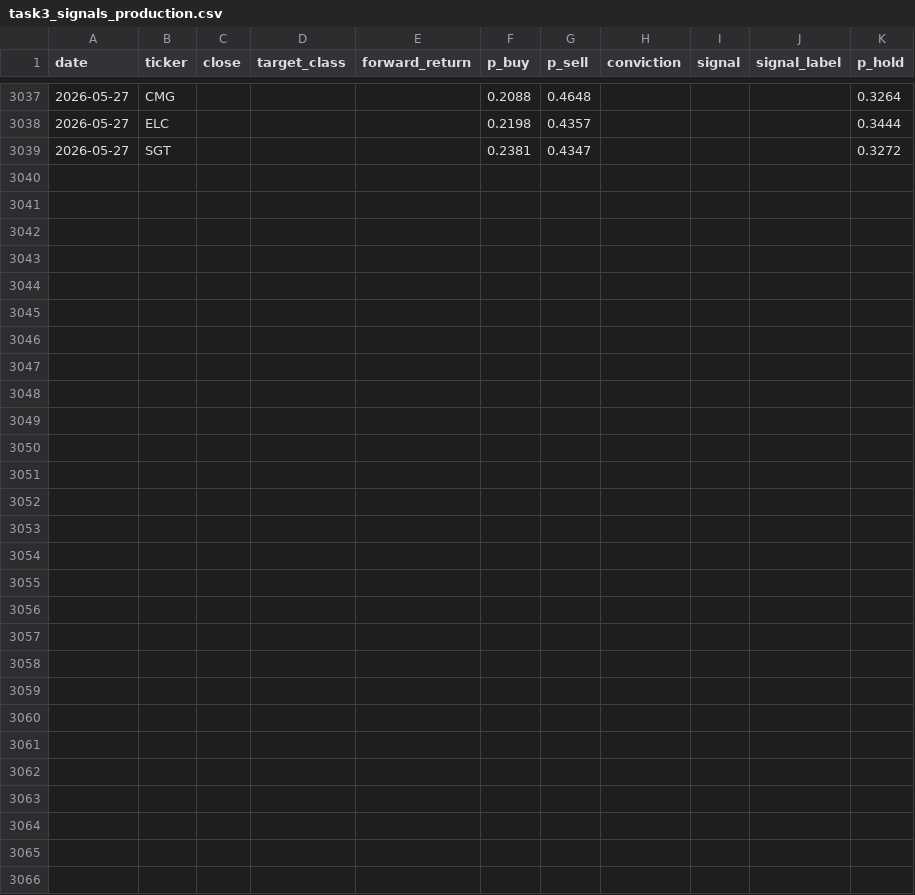
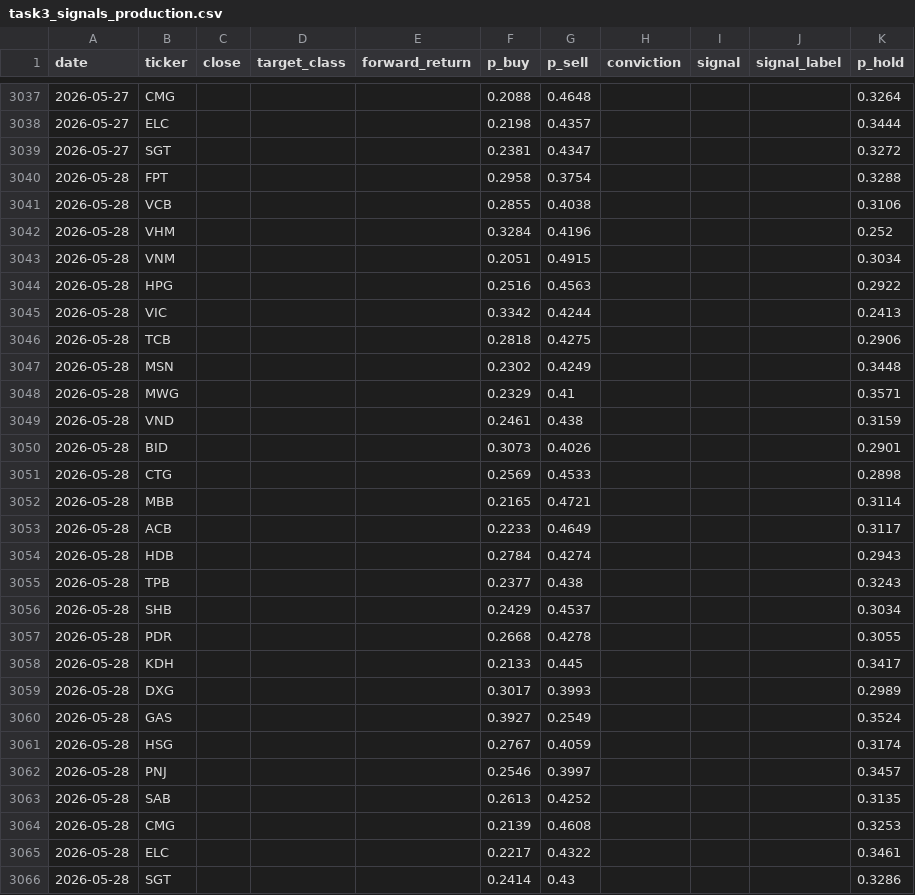
Before and after one commit to amyas-lab/Stock_price_prediction_and_portfolio_optimization_using_machine_learning_and_deep_learning, a CSV file: data/vietnam/task3_signals_production.csv, drawn as a sheet; only a part is shown, gaps mark what is left out.

```diff
--- a/data/vietnam/task3_signals_production.csv
+++ b/data/vietnam/task3_signals_production.csv
@@ -3039 +3039,28 @@ date,ticker,close,target_class,forward_return,p_buy,p_sell,conviction,signal,sig
 2026-05-27,SGT,,,,0.2381,0.4347,,,,0.3272
+2026-05-28,FPT,,,,0.2958,0.3754,,,,0.3288
+2026-05-28,VCB,,,,0.2855,0.4038,,,,0.3106
+2026-05-28,VHM,,,,0.3284,0.4196,,,,0.252
+2026-05-28,VNM,,,,0.2051,0.4915,,,,0.3034
+2026-05-28,HPG,,,,0.2516,0.4563,,,,0.2922
+2026-05-28,VIC,,,,0.3342,0.4244,,,,0.2413
+2026-05-28,TCB,,,,0.2818,0.4275,,,,0.2906
+2026-05-28,MSN,,,,0.2302,0.4249,,,,0.3448
+2026-05-28,MWG,,,,0.2329,0.41,,,,0.3571
+2026-05-28,VND,,,,0.2461,0.438,,,,0.3159
+2026-05-28,BID,,,,0.3073,0.4026,,,,0.2901
+2026-05-28,CTG,,,,0.2569,0.4533,,,,0.2898
+2026-05-28,MBB,,,,0.2165,0.4721,,,,0.3114
+2026-05-28,ACB,,,,0.2233,0.4649,,,,0.3117
+2026-05-28,HDB,,,,0.2784,0.4274,,,,0.2943
+2026-05-28,TPB,,,,0.2377,0.438,,,,0.3243
+2026-05-28,SHB,,,,0.2429,0.4537,,,,0.3034
+2026-05-28,PDR,,,,0.2668,0.4278,,,,0.3055
+2026-05-28,KDH,,,,0.2133,0.445,,,,0.3417
+2026-05-28,DXG,,,,0.3017,0.3993,,,,0.2989
+2026-05-28,GAS,,,,0.3927,0.2549,,,,0.3524
+2026-05-28,HSG,,,,0.2767,0.4059,,,,0.3174
+2026-05-28,PNJ,,,,0.2546,0.3997,,,,0.3457
+2026-05-28,SAB,,,,0.2613,0.4252,,,,0.3135
+2026-05-28,CMG,,,,0.2139,0.4608,,,,0.3253
+2026-05-28,ELC,,,,0.2217,0.4322,,,,0.3461
+2026-05-28,SGT,,,,0.2414,0.43,,,,0.3286
```
